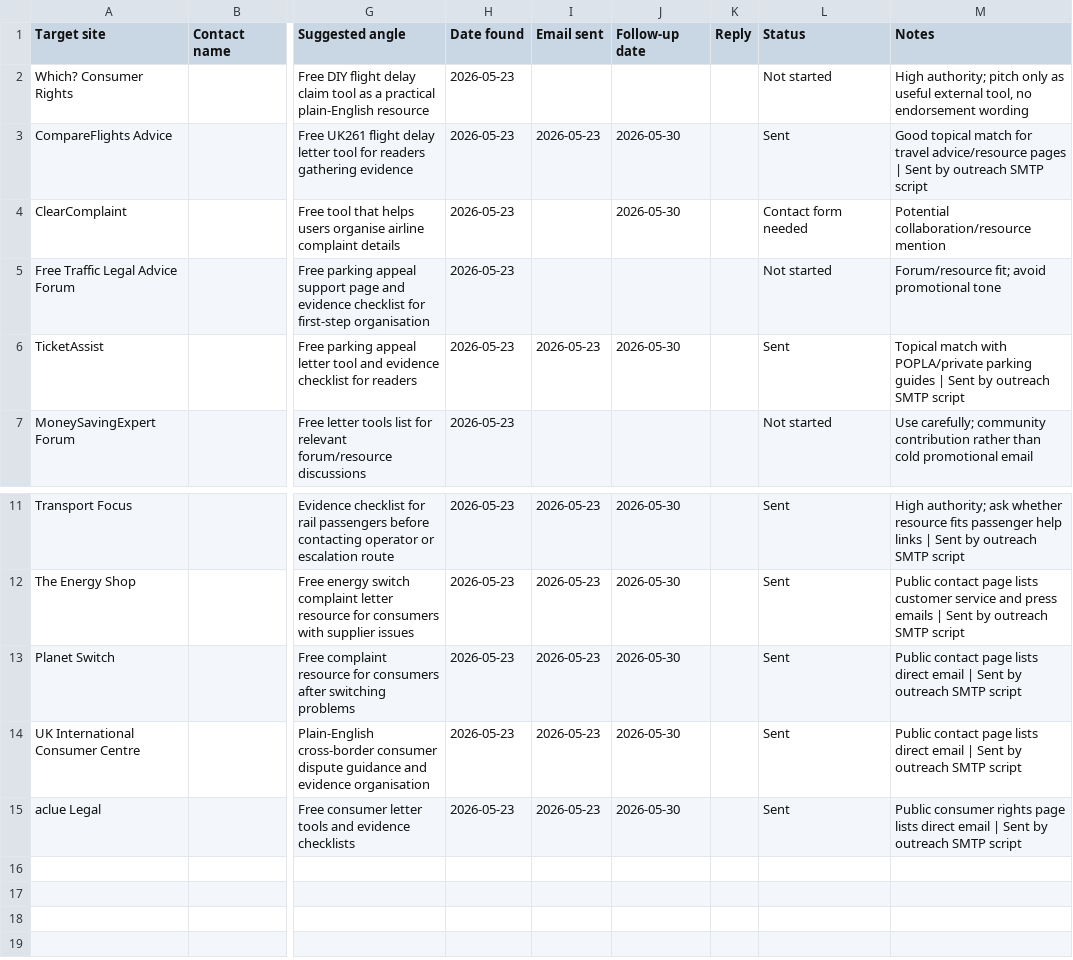
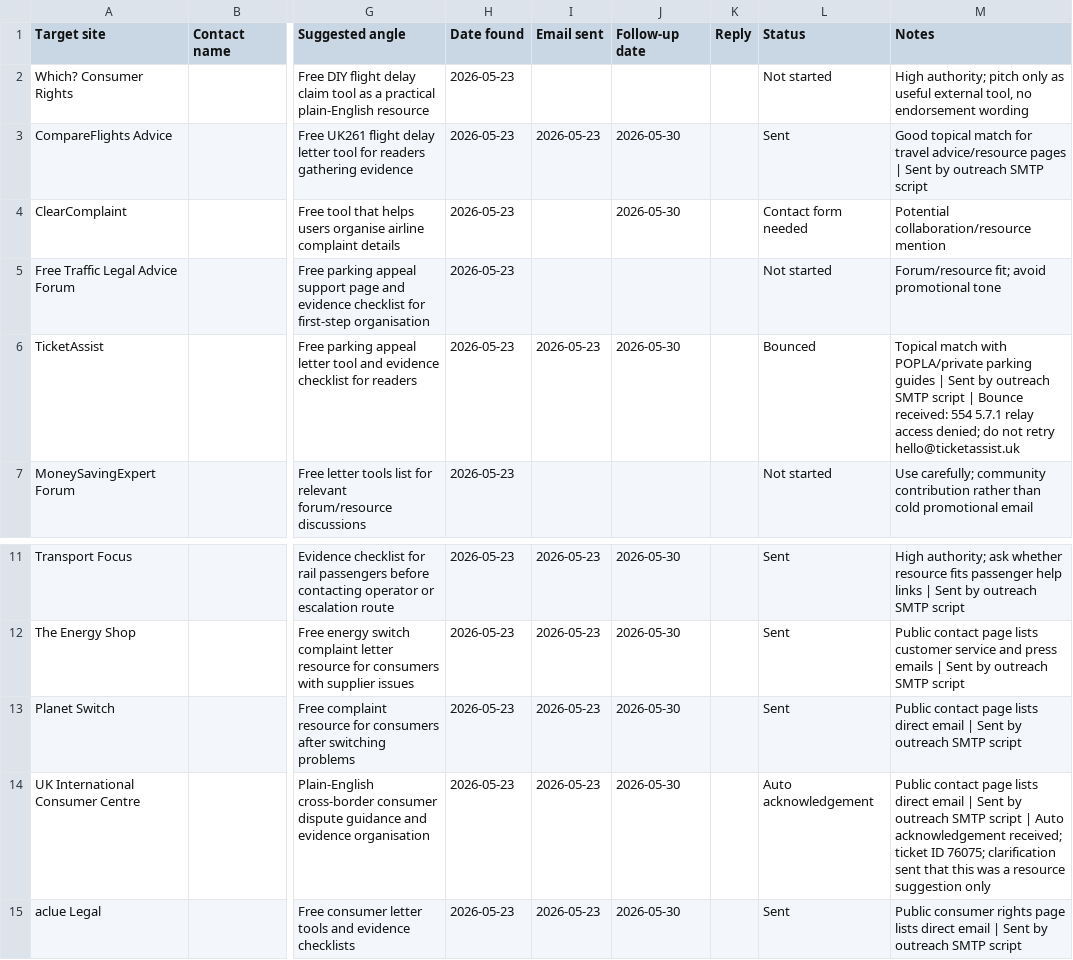
Before and after one commit to quaerensltd/quaerensclaims, a CSV file: seo-backlink-outreach-tracker.csv, drawn as a sheet; only a part is shown, gaps mark what is left out; the diff names each change by its address in the sheet, - before the commit and + after, or states it on an @@ line.

Commit message:
Handle outreach bounce and acknowledgement

```diff
--- a/seo-backlink-outreach-tracker.csv
+++ b/seo-backlink-outreach-tracker.csv
-L6 (Status): Sent
+L6 (Status): Bounced
-M6 (Notes): …SMTP script
+M6 (Notes): …SMTP script | Bounce received: 554 5.7.1 relay access denied; do not retry hello@ticketassist.uk
-L14 (Status): Sent
+L14 (Status): Auto acknowledgement
-M14 (Notes): …SMTP script
+M14 (Notes): …SMTP script | Auto acknowledgement received; ticket ID 76075; clarification sent that this was a resource suggestion only
```
Also changed, not shown: 2 other files.
